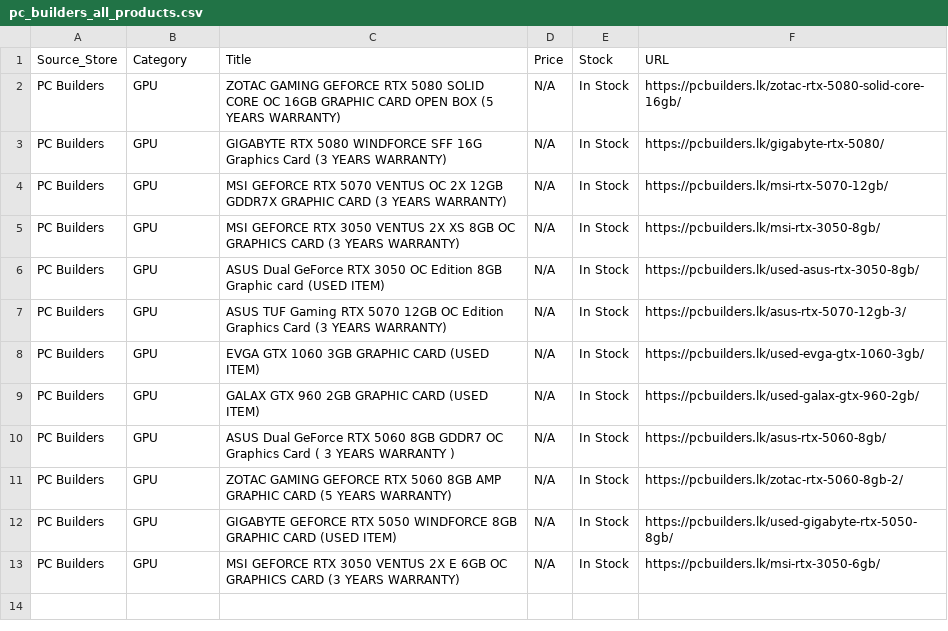
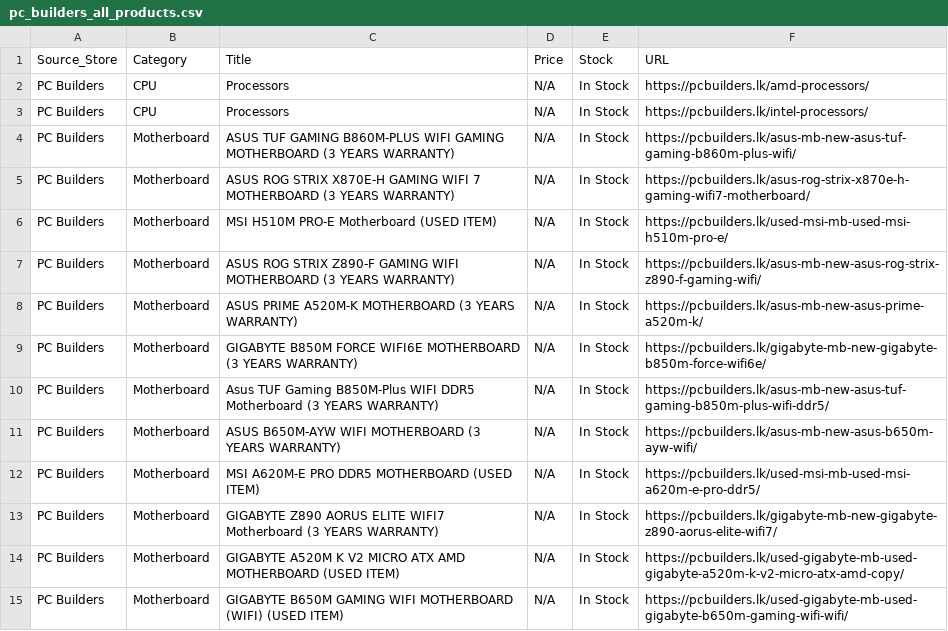
Before and after one commit to ChalanaDilshan/rig-recon, a CSV file: data/raw/pc_builders_all_products.csv, drawn as a sheet.

```diff
--- a/data/raw/pc_builders_all_products.csv
+++ b/data/raw/pc_builders_all_products.csv
@@ -1,13 +1,15 @@
 Source_Store,Category,Title,Price,Stock,URL
-PC Builders,GPU,ZOTAC GAMING GEFORCE RTX 5080 SOLID CORE OC 16GB GRAPHIC CARD OPEN BOX (5 YEARS WARRANTY),N/A,In Stock,https://pcbuilders.lk/zotac-rtx-5080-solid-core-16gb/
-PC Builders,GPU,GIGABYTE RTX 5080 WINDFORCE SFF 16G Graphics Card (3 YEARS WARRANTY),N/A,In Stock,https://pcbuilders.lk/gigabyte-rtx-5080/
-PC Builders,GPU,MSI GEFORCE RTX 5070 VENTUS OC 2X 12GB GDDR7X GRAPHIC CARD (3 YEARS WARRANTY),N/A,In Stock,https://pcbuilders.lk/msi-rtx-5070-12gb/
-PC Builders,GPU,MSI GEFORCE RTX 3050 VENTUS 2X XS 8GB OC GRAPHICS CARD (3 YEARS WARRANTY),N/A,In Stock,https://pcbuilders.lk/msi-rtx-3050-8gb/
-PC Builders,GPU,ASUS Dual GeForce RTX 3050 OC Edition 8GB Graphic card (USED ITEM),N/A,In Stock,https://pcbuilders.lk/used-asus-rtx-3050-8gb/
-PC Builders,GPU,ASUS TUF Gaming RTX 5070 12GB OC Edition Graphics Card (3 YEARS WARRANTY),N/A,In Stock,https://pcbuilders.lk/asus-rtx-5070-12gb-3/
-PC Builders,GPU,EVGA GTX 1060 3GB GRAPHIC CARD (USED ITEM),N/A,In Stock,https://pcbuilders.lk/used-evga-gtx-1060-3gb/
-PC Builders,GPU,GALAX GTX 960 2GB GRAPHIC CARD (USED ITEM),N/A,In Stock,https://pcbuilders.lk/used-galax-gtx-960-2gb/
-PC Builders,GPU,ASUS Dual GeForce RTX 5060 8GB GDDR7 OC Graphics Card ( 3 YEARS WARRANTY ),N/A,In Stock,https://pcbuilders.lk/asus-rtx-5060-8gb/
-PC Builders,GPU,ZOTAC GAMING GEFORCE RTX 5060 8GB AMP GRAPHIC CARD (5 YEARS WARRANTY),N/A,In Stock,https://pcbuilders.lk/zotac-rtx-5060-8gb-2/
-PC Builders,GPU,GIGABYTE GEFORCE RTX 5050 WINDFORCE 8GB GRAPHIC CARD (USED ITEM),N/A,In Stock,https://pcbuilders.lk/used-gigabyte-rtx-5050-8gb/
-PC Builders,GPU,MSI GEFORCE RTX 3050 VENTUS 2X E 6GB OC GRAPHICS CARD (3 YEARS WARRANTY),N/A,In Stock,https://pcbuilders.lk/msi-rtx-3050-6gb/
+PC Builders,CPU,Processors,N/A,In Stock,https://pcbuilders.lk/amd-processors/
+PC Builders,CPU,Processors,N/A,In Stock,https://pcbuilders.lk/intel-processors/
+PC Builders,Motherboard,ASUS TUF GAMING B860M-PLUS WIFI GAMING MOTHERBOARD (3 YEARS WARRANTY),N/A,In Stock,https://pcbuilders.lk/asus-mb-new-asus-tuf-gaming-b860m-plus-wifi/
+PC Builders,Motherboard,ASUS ROG STRIX X870E-H GAMING WIFI 7 MOTHERBOARD (3 YEARS WARRANTY),N/A,In Stock,https://pcbuilders.lk/asus-rog-strix-x870e-h-gaming-wifi7-motherboard/
+PC Builders,Motherboard,MSI H510M PRO-E Motherboard (USED ITEM),N/A,In Stock,https://pcbuilders.lk/used-msi-mb-used-msi-h510m-pro-e/
+PC Builders,Motherboard,ASUS ROG STRIX Z890-F GAMING WIFI MOTHERBOARD (3 YEARS WARRANTY),N/A,In Stock,https://pcbuilders.lk/asus-mb-new-asus-rog-strix-z890-f-gaming-wifi/
+PC Builders,Motherboard,ASUS PRIME A520M-K MOTHERBOARD (3 YEARS WARRANTY),N/A,In Stock,https://pcbuilders.lk/asus-mb-new-asus-prime-a520m-k/
+PC Builders,Motherboard,GIGABYTE B850M FORCE WIFI6E MOTHERBOARD (3 YEARS WARRANTY),N/A,In Stock,https://pcbuilders.lk/gigabyte-mb-new-gigabyte-b850m-force-wifi6e/
+PC Builders,Motherboard,Asus TUF Gaming B850M-Plus WIFI DDR5 Motherboard (3 YEARS WARRANTY),N/A,In Stock,https://pcbuilders.lk/asus-mb-new-asus-tuf-gaming-b850m-plus-wifi-ddr5/
+PC Builders,Motherboard,ASUS B650M-AYW WIFI MOTHERBOARD (3 YEARS WARRANTY),N/A,In Stock,https://pcbuilders.lk/asus-mb-new-asus-b650m-ayw-wifi/
+PC Builders,Motherboard,MSI A620M-E PRO DDR5 MOTHERBOARD (USED ITEM),N/A,In Stock,https://pcbuilders.lk/used-msi-mb-used-msi-a620m-e-pro-ddr5/
+PC Builders,Motherboard,GIGABYTE Z890 AORUS ELITE WIFI7 Motherboard (3 YEARS WARRANTY),N/A,In Stock,https://pcbuilders.lk/gigabyte-mb-new-gigabyte-z890-aorus-elite-wifi7/
+PC Builders,Motherboard,GIGABYTE A520M K V2 MICRO ATX AMD MOTHERBOARD (USED ITEM),N/A,In Stock,https://pcbuilders.lk/used-gigabyte-mb-used-gigabyte-a520m-k-v2-micro-atx-amd-copy/
+PC Builders,Motherboard,GIGABYTE B650M GAMING WIFI MOTHERBOARD (WIFI) (USED ITEM),N/A,In Stock,https://pcbuilders.lk/used-gigabyte-mb-used-gigabyte-b650m-gaming-wifi-wifi/
```
Also changed, not shown: data/raw/nanotek_all_products.csv, 6 other files.
